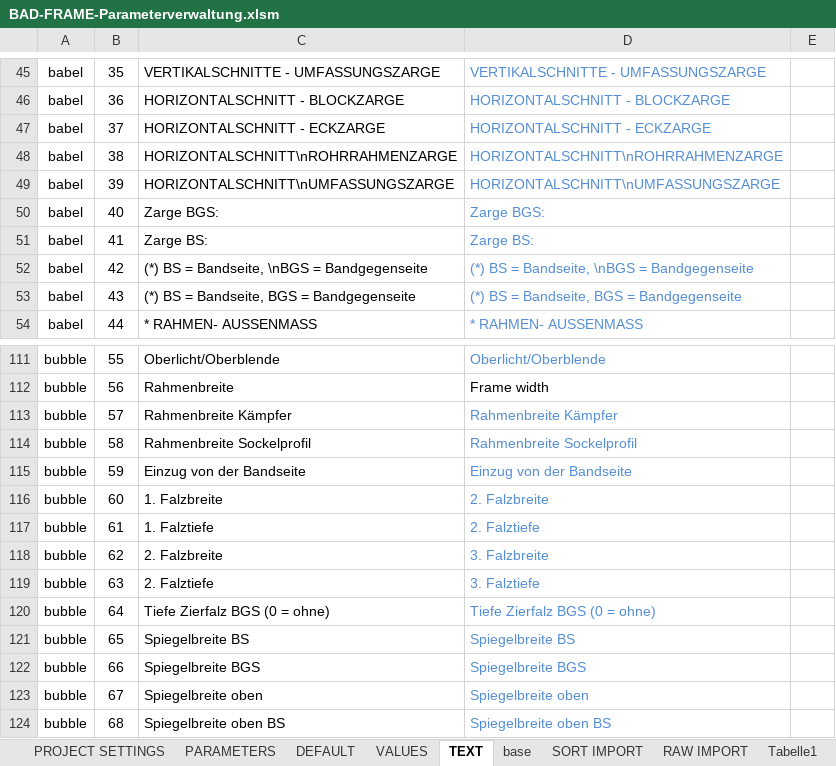
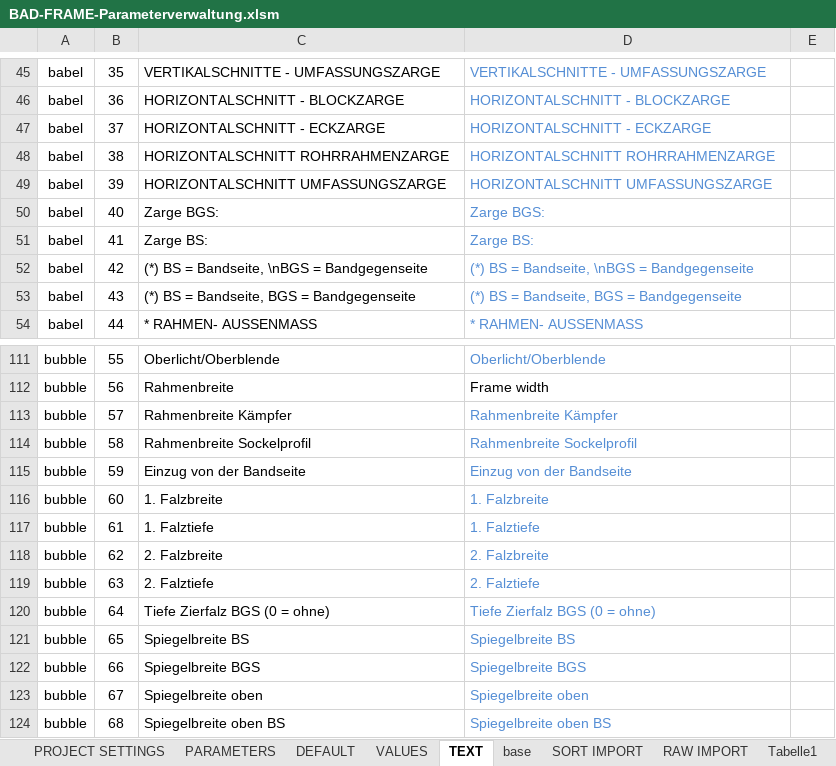
Before and after one commit to runxel/bim-all-doors, an Excel workbook: Source/Module/02 BAD frame/BAD02.parameters/BAD-FRAME-Parameterverwaltung.xlsm, sheet TEXT, drawn as a sheet; only a part is shown, gaps mark what is left out; values as stored, in another font and other column widths than the file's, no borders; the diff names each change by its address in the sheet, - before the commit and + after, or states it on an @@ line.

```diff
--- a/Source/Module/02 BAD frame/BAD02.parameters/BAD-FRAME-Parameterverwaltung.xlsm (sheet TEXT)
+++ b/Source/Module/02 BAD frame/BAD02.parameters/BAD-FRAME-Parameterverwaltung.xlsm (sheet TEXT)
-C48: HORIZONTALSCHNITT\nROHRRAHMENZARGE
+C48: HORIZONTALSCHNITT ROHRRAHMENZARGE
-D48: HORIZONTALSCHNITT\nROHRRAHMENZARGE
+D48: HORIZONTALSCHNITT ROHRRAHMENZARGE
-C49: HORIZONTALSCHNITT\nUMFASSUNGSZARGE
+C49: HORIZONTALSCHNITT UMFASSUNGSZARGE
-D49: HORIZONTALSCHNITT\nUMFASSUNGSZARGE
+D49: HORIZONTALSCHNITT UMFASSUNGSZARGE
-D116: 2. Falzbreite
+D116: 1. Falzbreite
-D117: 2. Falztiefe
+D117: 1. Falztiefe
-D118: 3. Falzbreite
+D118: 2. Falzbreite
-D119: 3. Falztiefe
+D119: 2. Falztiefe
```
Also changed, not shown: sheet PROJECT SETTINGS, formulas that keep their value, charts or pictures, Source/Module/01 BAD main/BAD01.parameters/BAD-MAIN-Parameterverwaltung.xlsm, 7 other files.
